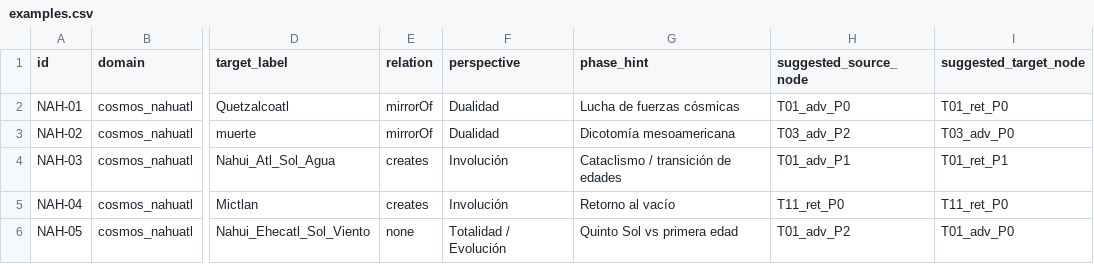
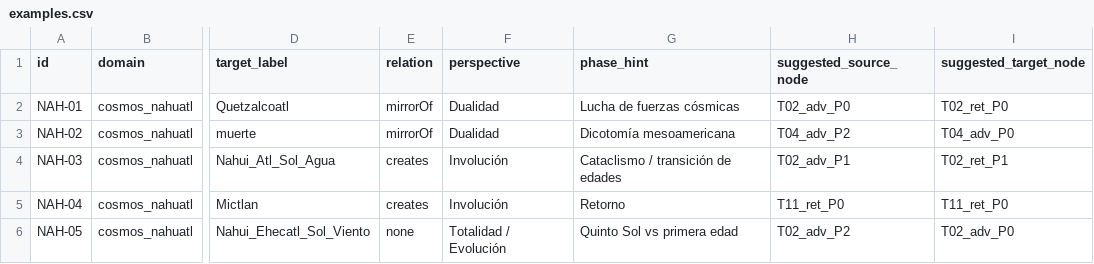
Before and after one commit to luisreygarciafigueroa-creator/IOM, a CSV file: experiments/domain_mapping/examples.csv, drawn as a sheet; only a part is shown, gaps mark what is left out; the diff names each change by its address in the sheet, - before the commit and + after, or states it on an @@ line.

Commit message:
examples.csv: actualiza suggested_node_id al orden 1.10.0

```diff
--- a/experiments/domain_mapping/examples.csv
+++ b/experiments/domain_mapping/examples.csv
-H2 (suggested_source_node): T01_adv_P0
+H2 (suggested_source_node): T02_adv_P0
-I2 (suggested_target_node): T01_ret_P0
+I2 (suggested_target_node): T02_ret_P0
-H3 (suggested_source_node): T03_adv_P2
+H3 (suggested_source_node): T04_adv_P2
-I3 (suggested_target_node): T03_adv_P0
+I3 (suggested_target_node): T04_adv_P0
-H4 (suggested_source_node): T01_adv_P1
+H4 (suggested_source_node): T02_adv_P1
-I4 (suggested_target_node): T01_ret_P1
+I4 (suggested_target_node): T02_ret_P1
-G5 (phase_hint): Retorno al vacío
+G5 (phase_hint): Retorno
-H6 (suggested_source_node): T01_adv_P2
+H6 (suggested_source_node): T02_adv_P2
-I6 (suggested_target_node): T01_adv_P0
+I6 (suggested_target_node): T02_adv_P0
```
